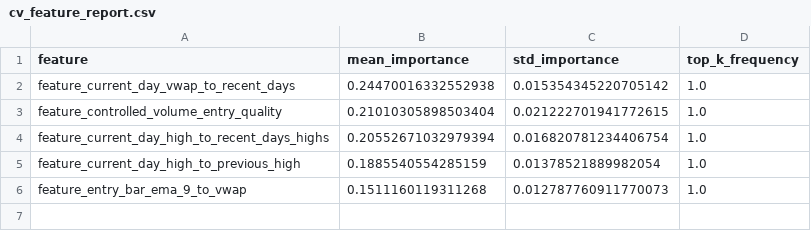
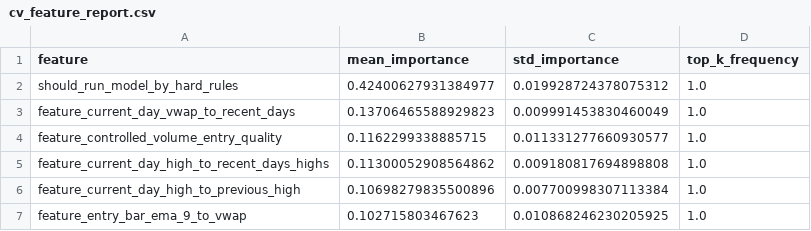
Before and after one commit to amir-trading-system/trading-system, a CSV file: model/training/cv_feature_report.csv, drawn as a sheet.

```diff
--- a/model/training/cv_feature_report.csv
+++ b/model/training/cv_feature_report.csv
@@ -1,6 +1,7 @@
 feature,mean_importance,std_importance,top_k_frequency
-feature_current_day_vwap_to_recent_days,0.24470016332552938,0.015354345220705142,1.0
-feature_controlled_volume_entry_quality,0.21010305898503404,0.021222701941772615,1.0
-feature_current_day_high_to_recent_days_highs,0.20552671032979394,0.016820781234406754,1.0
-feature_current_day_high_to_previous_high,0.1885540554285159,0.01378521889982054,1.0
-feature_entry_bar_ema_9_to_vwap,0.1511160119311268,0.012787760911770073,1.0
+should_run_model_by_hard_rules,0.42400627931384977,0.019928724378075312,1.0
+feature_current_day_vwap_to_recent_days,0.13706465588929823,0.009991453830460049,1.0
+feature_controlled_volume_entry_quality,0.1162299338885715,0.011331277660930577,1.0
+feature_current_day_high_to_recent_days_highs,0.11300052908564862,0.009180817694898808,1.0
+feature_current_day_high_to_previous_high,0.10698279835500896,0.007700998307113384,1.0
+feature_entry_bar_ema_9_to_vwap,0.102715803467623,0.010868246230205925,1.0
```
Also changed, not shown: model/training/cv_fold_report.csv, model/training/false_positive_results.csv, 38 other files.
